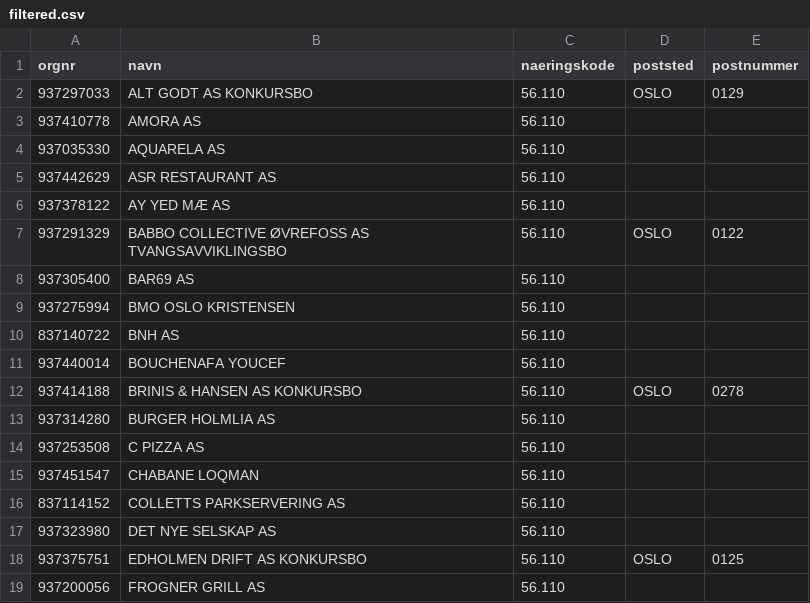
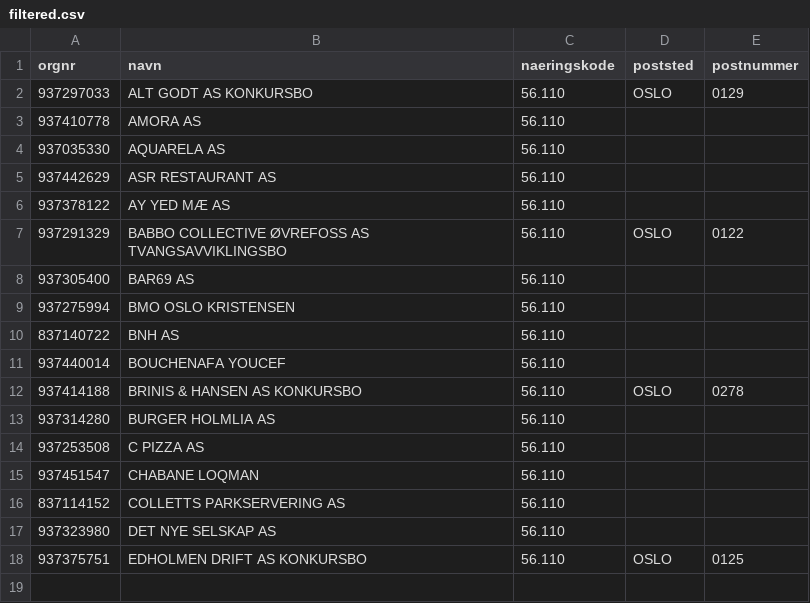
Before and after one commit to Ejmiiil/brreg-automatisk, a CSV file: filtered.csv, drawn as a sheet; the diff names each change by its address in the sheet, - before the commit and + after, or states it on an @@ line.

```diff
--- a/filtered.csv
+++ b/filtered.csv
-row 19: 937200056 | FROGNER GRILL AS | 56.110
```
Also changed, not shown: 1 other file.
